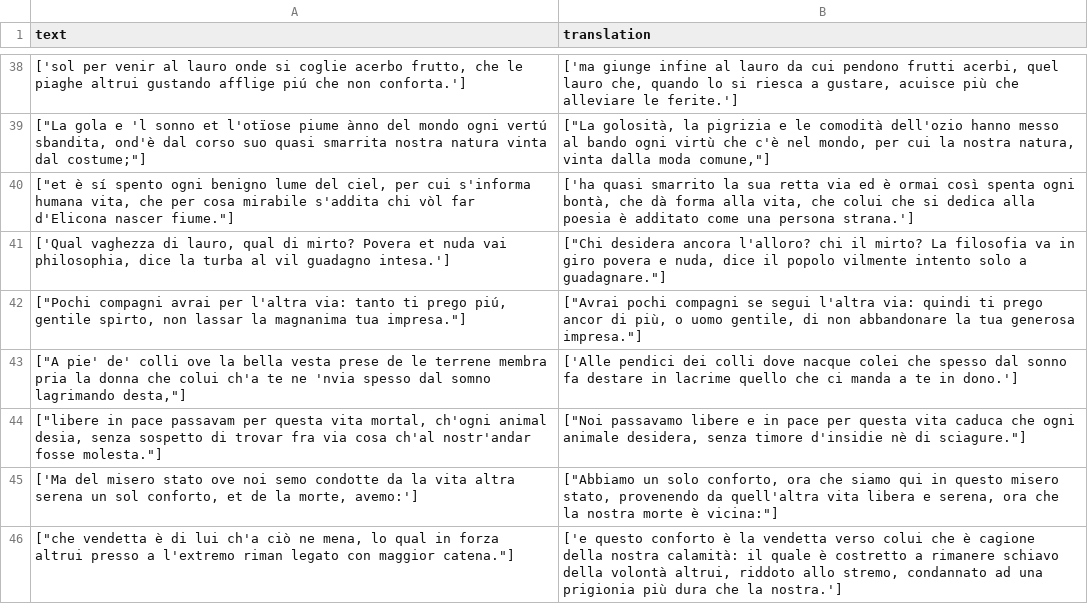
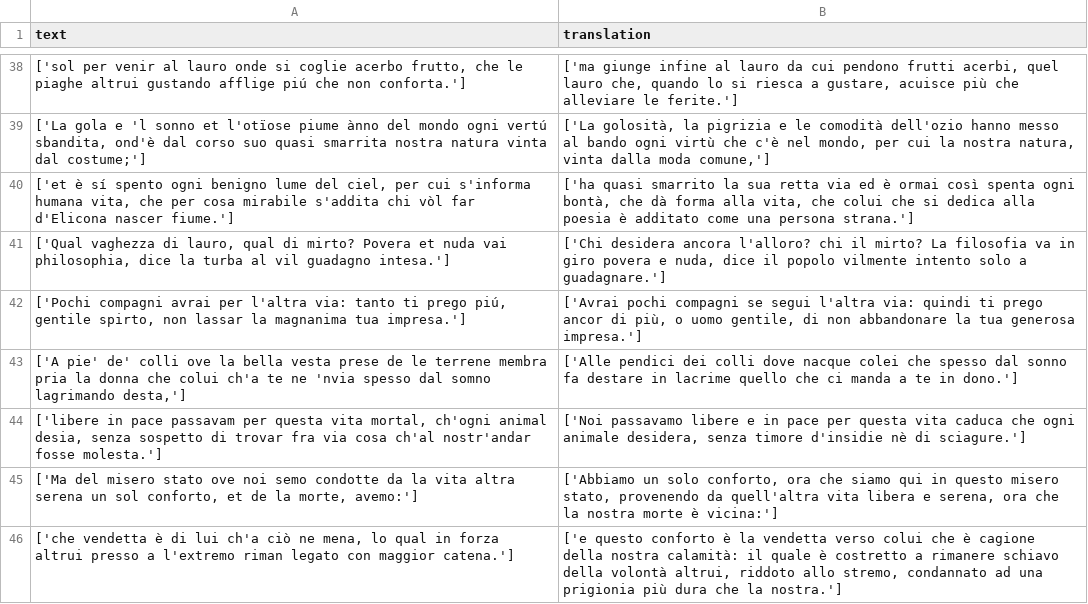
Before and after one commit to LucaColamarino/MNLP_HW2, a CSV file: inputs/dataset_concatenato.csv, drawn as a sheet; only a part is shown, gaps mark what is left out; the diff covers the shown part only.

```diff
--- a/inputs/dataset_concatenato.csv
+++ b/inputs/dataset_concatenato.csv
@@ -38,9 +38,9 @@ text,translation
 "['sol per venir al lauro onde si coglie acerbo frutto, che le piaghe altrui gustando afflige piú che non conforta.']","['ma giunge infine al lauro da cui pendono frutti acerbi, quel lauro che, quando lo si riesca a gustare, acuisce più che alleviare le ferite.']"
-"[""La gola e 'l sonno et l'otïose piume ànno del mondo ogni vertú sbandita, ond'è dal corso suo quasi smarrita nostra natura vinta dal costume;""]","[""La golosità, la pigrizia e le comodità dell'ozio hanno messo al bando ogni virtù che c'è nel mondo, per cui la nostra natura, vinta dalla moda comune,""]"
-"[""et è sí spento ogni benigno lume del ciel, per cui s'informa humana vita, che per cosa mirabile s'addita chi vòl far d'Elicona nascer fiume.""]","['ha quasi smarrito la sua retta via ed è ormai così spenta ogni bontà, che dà forma alla vita, che colui che si dedica alla poesia è additato come una persona strana.']"
-"['Qual vaghezza di lauro, qual di mirto? Povera et nuda vai philosophia, dice la turba al vil guadagno intesa.']","[""Chi desidera ancora l'alloro? chi il mirto? La filosofia va in giro povera e nuda, dice il popolo vilmente intento solo a guadagnare.""]"
-"[""Pochi compagni avrai per l'altra via: tanto ti prego piú, gentile spirto, non lassar la magnanima tua impresa.""]","[""Avrai pochi compagni se segui l'altra via: quindi ti prego ancor di più, o uomo gentile, di non abbandonare la tua generosa impresa.""]"
-"[""A pie' de' colli ove la bella vesta prese de le terrene membra pria la donna che colui ch'a te ne 'nvia spesso dal somno lagrimando desta,""]",['Alle pendici dei colli dove nacque colei che spesso dal sonno fa destare in lacrime quello che ci manda a te in dono.']
-"[""libere in pace passavam per questa vita mortal, ch'ogni animal desia, senza sospetto di trovar fra via cosa ch'al nostr'andar fosse molesta.""]","[""Noi passavamo libere e in pace per questa vita caduca che ogni animale desidera, senza timore d'insidie nè di sciagure.""]"
-"['Ma del misero stato ove noi semo condotte da la vita altra serena un sol conforto, et de la morte, avemo:']","[""Abbiamo un solo conforto, ora che siamo qui in questo misero stato, provenendo da quell'altra vita libera e serena, ora che la nostra morte è vicina:""]"
-"[""che vendetta è di lui ch'a ciò ne mena, lo qual in forza altrui presso a l'extremo riman legato con maggior catena.""]","['e questo conforto è la vendetta verso colui che è cagione della nostra calamità: il quale è costretto a rimanere schiavo della volontà altrui, riddoto allo stremo, condannato ad una prigionia più dura che la nostra.']"
+"['La gola e 'l sonno et l'otïose piume ànno del mondo ogni vertú sbandita, ond'è dal corso suo quasi smarrita nostra natura vinta dal costume;']","['La golosità, la pigrizia e le comodità dell'ozio hanno messo al bando ogni virtù che c'è nel mondo, per cui la nostra natura, vinta dalla moda comune,']"
+"['et è sí spento ogni benigno lume del ciel, per cui s'informa humana vita, che per cosa mirabile s'addita chi vòl far d'Elicona nascer fiume.']","['ha quasi smarrito la sua retta via ed è ormai così spenta ogni bontà, che dà forma alla vita, che colui che si dedica alla poesia è additato come una persona strana.']"
+"['Qual vaghezza di lauro, qual di mirto? Povera et nuda vai philosophia, dice la turba al vil guadagno intesa.']","['Chi desidera ancora l'alloro? chi il mirto? La filosofia va in giro povera e nuda, dice il popolo vilmente intento solo a guadagnare.']"
+"['Pochi compagni avrai per l'altra via: tanto ti prego piú, gentile spirto, non lassar la magnanima tua impresa.']","['Avrai pochi compagni se segui l'altra via: quindi ti prego ancor di più, o uomo gentile, di non abbandonare la tua generosa impresa.']"
+"['A pie' de' colli ove la bella vesta prese de le terrene membra pria la donna che colui ch'a te ne 'nvia spesso dal somno lagrimando desta,']","['Alle pendici dei colli dove nacque colei che spesso dal sonno fa destare in lacrime quello che ci manda a te in dono.']"
+"['libere in pace passavam per questa vita mortal, ch'ogni animal desia, senza sospetto di trovar fra via cosa ch'al nostr'andar fosse molesta.']","['Noi passavamo libere e in pace per questa vita caduca che ogni animale desidera, senza timore d'insidie nè di sciagure.']"
+"['Ma del misero stato ove noi semo condotte da la vita altra serena un sol conforto, et de la morte, avemo:']","['Abbiamo un solo conforto, ora che siamo qui in questo misero stato, provenendo da quell'altra vita libera e serena, ora che la nostra morte è vicina:']"
+"['che vendetta è di lui ch'a ciò ne mena, lo qual in forza altrui presso a l'extremo riman legato con maggior catena.']","['e questo conforto è la vendetta verso colui che è cagione della nostra calamità: il quale è costretto a rimanere schiavo della volontà altrui, riddoto allo stremo, condannato ad una prigionia più dura che la nostra.']"
```
Also changed, not shown: 97 edited cells elsewhere in this file.
